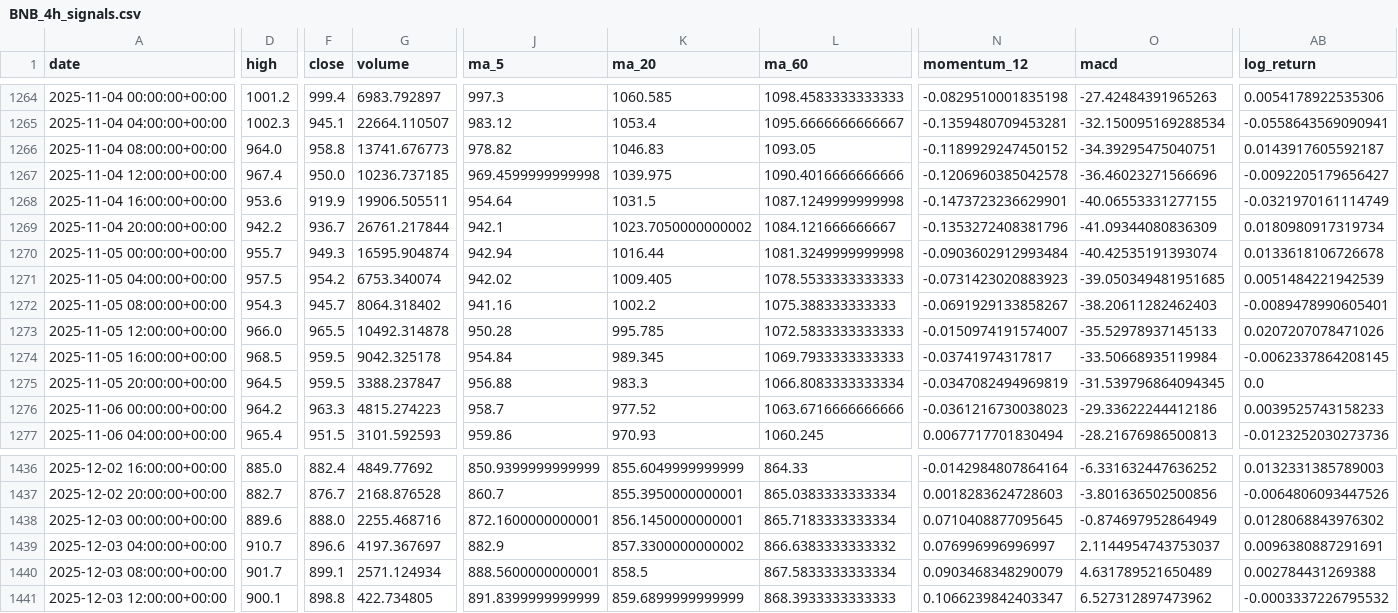
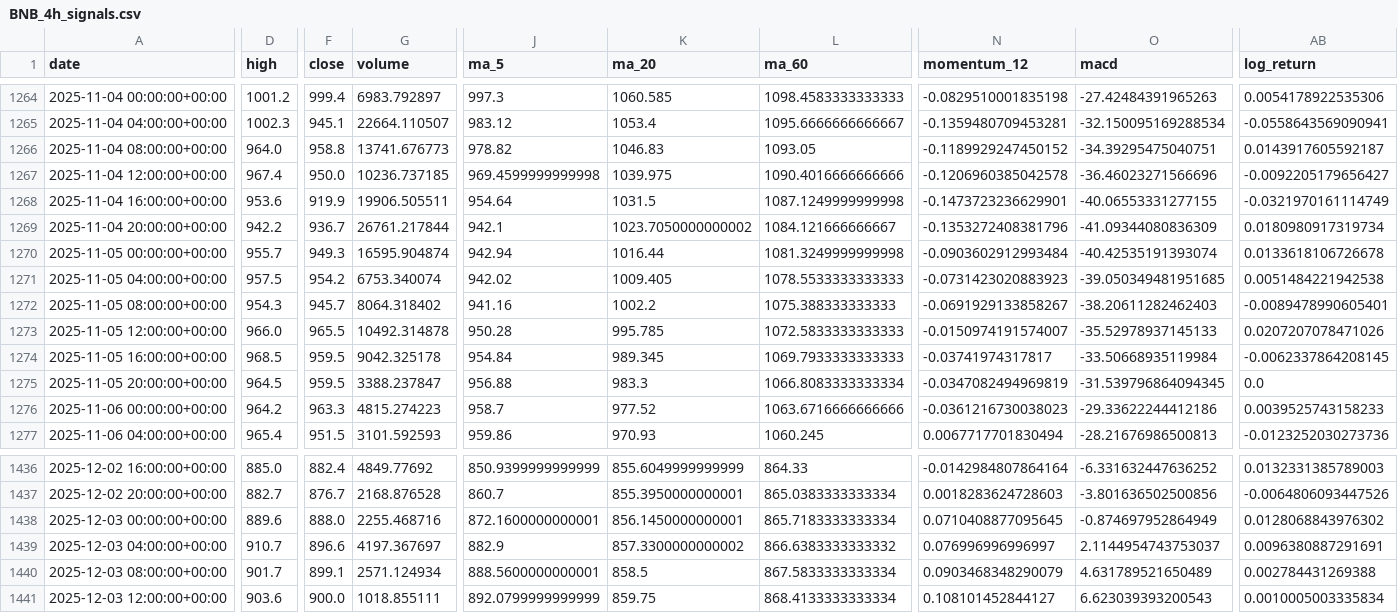
Before and after one commit to zhqin020/ai-crypto-agent, a CSV file: signals/BNB_4h_signals.csv, drawn as a sheet; only a part is shown, gaps mark what is left out; the diff covers the shown part only; the diff names each change by its address in the sheet, - before the commit and + after, or states it on an @@ line.

```diff
--- a/signals/BNB_4h_signals.csv
+++ b/signals/BNB_4h_signals.csv
-AB1271 (log_return): 0.0051484221942539
+AB1271 (log_return): 0.0051484221942538
-D1441 (high): 900.1
+D1441 (high): 903.6
-F1441 (close): 898.8
+F1441 (close): 900.0
-G1441 (volume): 422.734805
+G1441 (volume): 1018.855111
-J1441 (ma_5): 891.8399999999999
+J1441 (ma_5): 892.0799999999999
-K1441 (ma_20): 859.6899999999999
+K1441 (ma_20): 859.75
-L1441 (ma_60): 868.3933333333333
+L1441 (ma_60): 868.4133333333334
-N1441 (momentum_12): 0.1066239842403347
+N1441 (momentum_12): 0.108101452844127
-O1441 (macd): 6.527312897473962
+O1441 (macd): 6.623039393200543
-AB1441 (log_return): -0.0003337226795532
+AB1441 (log_return): 0.0010005003335834
```
Also changed, not shown: 17 edited cells elsewhere in this file, frontpages/public/data/nav_history.csv, signals/BTC_4h_signals.csv, 35 other files.
